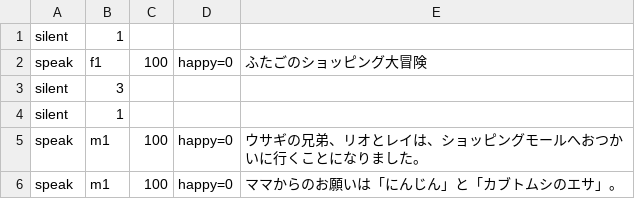
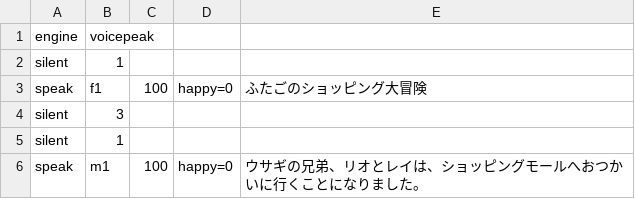
Before and after one commit to autoaim-jp/xmodule-movie-core, a CSV file: data/src/project/children_book_2/narration.csv, drawn as a sheet; only a part is shown; the shorter side is filled out with more unchanged rows; the diff names each change by its address in the sheet, - before the commit and + after, or states it on an @@ line.

```diff
--- a/data/src/project/children_book_2/narration.csv
+++ b/data/src/project/children_book_2/narration.csv
+row 1: engine | voicepeak
```
Also changed, not shown: data/src/project/children_book_1/narration.csv, data/src/project/children_book_3/narration.csv, 10 other files.
